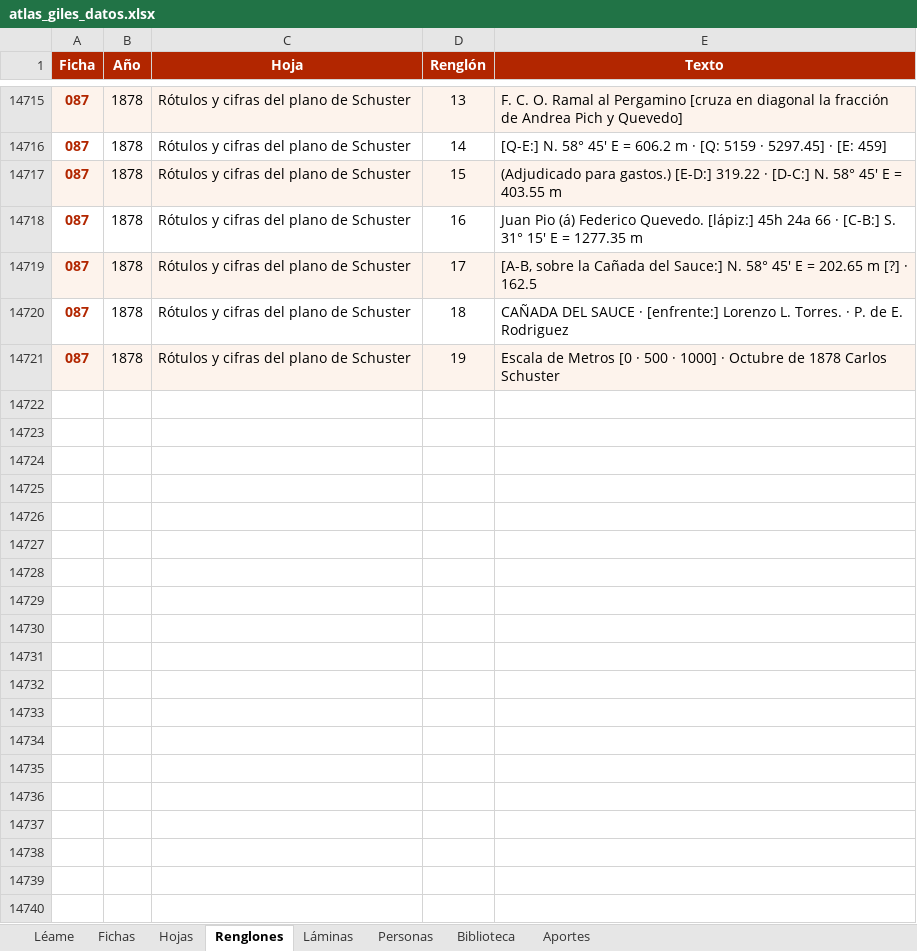
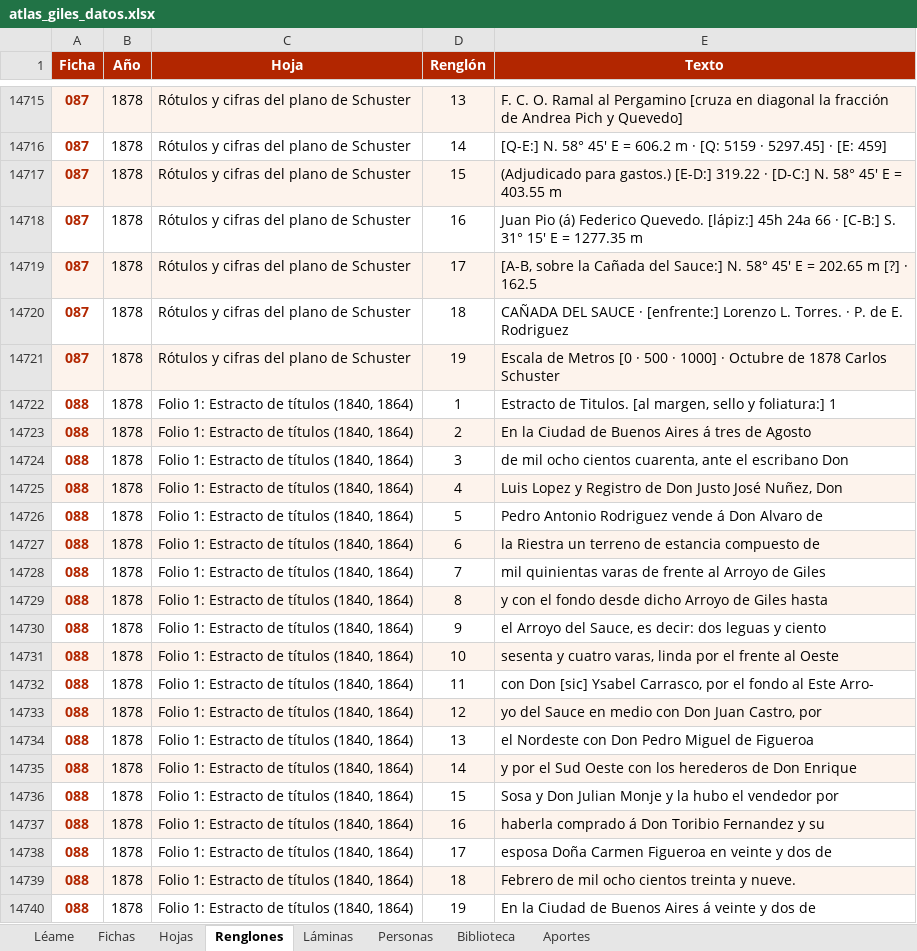
Before and after one commit to surtecto/atlas-mensuras-giles, an Excel workbook: descargas/atlas_giles_datos.xlsx, sheet Renglones, drawn as a sheet; only a part is shown, gaps mark what is left out; values as stored, in another font and other column widths than the file's, no borders; the diff covers the shown part only; the diff names each change by its address in the sheet, - before the commit and + after, or states it on an @@ line.

```diff
--- a/descargas/atlas_giles_datos.xlsx (sheet Renglones)
+++ b/descargas/atlas_giles_datos.xlsx (sheet Renglones)
+row 14722: 088 | 1878 | Folio 1: Estracto de títulos (1840, 1864) | 1 | Estracto de Titulos. [al margen, sello y foliatura:] 1
+row 14723: 088 | 1878 | Folio 1: Estracto de títulos (1840, 1864) | 2 | En la Ciudad de Buenos Aires á tres de Agosto
+row 14724: 088 | 1878 | Folio 1: Estracto de títulos (1840, 1864) | 3 | de mil ocho cientos cuarenta, ante el escribano Don
+row 14725: 088 | 1878 | Folio 1: Estracto de títulos (1840, 1864) | 4 | Luis Lopez y Registro de Don Justo José Nuñez, Don
+row 14726: 088 | 1878 | Folio 1: Estracto de títulos (1840, 1864) | 5 | Pedro Antonio Rodriguez vende á Don Alvaro de
+row 14727: 088 | 1878 | Folio 1: Estracto de títulos (1840, 1864) | 6 | la Riestra un terreno de estancia compuesto de
+row 14728: 088 | 1878 | Folio 1: Estracto de títulos (1840, 1864) | 7 | mil quinientas varas de frente al Arroyo de Giles
+row 14729: 088 | 1878 | Folio 1: Estracto de títulos (1840, 1864) | 8 | y con el fondo desde dicho Arroyo de Giles hasta
+row 14730: 088 | 1878 | Folio 1: Estracto de títulos (1840, 1864) | 9 | el Arroyo del Sauce, es decir: dos leguas y ciento
+row 14731: 088 | 1878 | Folio 1: Estracto de títulos (1840, 1864) | 10 | sesenta y cuatro varas, linda por el frente al Oeste
+row 14732: 088 | 1878 | Folio 1: Estracto de títulos (1840, 1864) | 11 | con Don [sic] Ysabel Carrasco, por el fondo al Este Arro-
+row 14733: 088 | 1878 | Folio 1: Estracto de títulos (1840, 1864) | 12 | yo del Sauce en medio con Don Juan Castro, por
+row 14734: 088 | 1878 | Folio 1: Estracto de títulos (1840, 1864) | 13 | el Nordeste con Don Pedro Miguel de Figueroa
+row 14735: 088 | 1878 | Folio 1: Estracto de títulos (1840, 1864) | 14 | y por el Sud Oeste con los herederos de Don Enrique
+row 14736: 088 | 1878 | Folio 1: Estracto de títulos (1840, 1864) | 15 | Sosa y Don Julian Monje y la hubo el vendedor por
+row 14737: 088 | 1878 | Folio 1: Estracto de títulos (1840, 1864) | 16 | haberla comprado á Don Toribio Fernandez y su
+row 14738: 088 | 1878 | Folio 1: Estracto de títulos (1840, 1864) | 17 | esposa Doña Carmen Figueroa en veinte y dos de
+row 14739: 088 | 1878 | Folio 1: Estracto de títulos (1840, 1864) | 18 | Febrero de mil ocho cientos treinta y nueve.
+row 14740: 088 | 1878 | Folio 1: Estracto de títulos (1840, 1864) | 19 | En la Ciudad de Buenos Aires á veinte y dos de
```
Also changed, not shown: 327 added rows elsewhere in this sheet, sheet Hojas, sheet Personas, sheet Fichas, sheet Láminas, sheet Léame, 36 other files.
